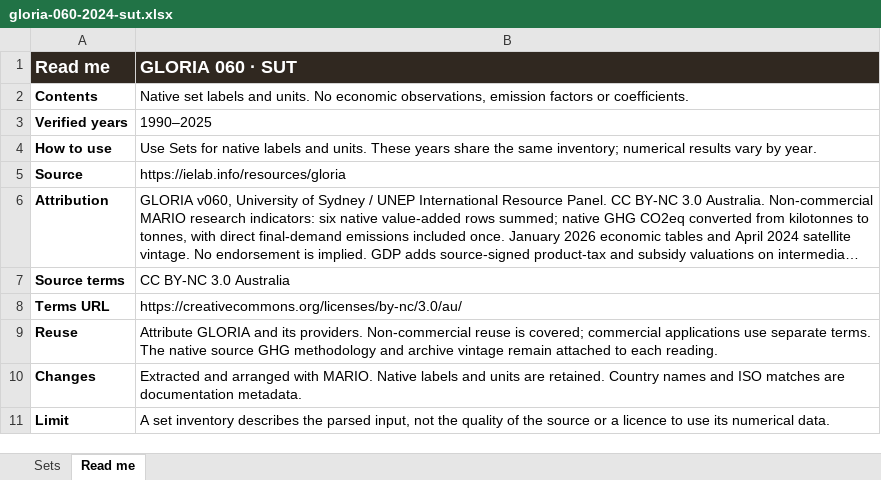
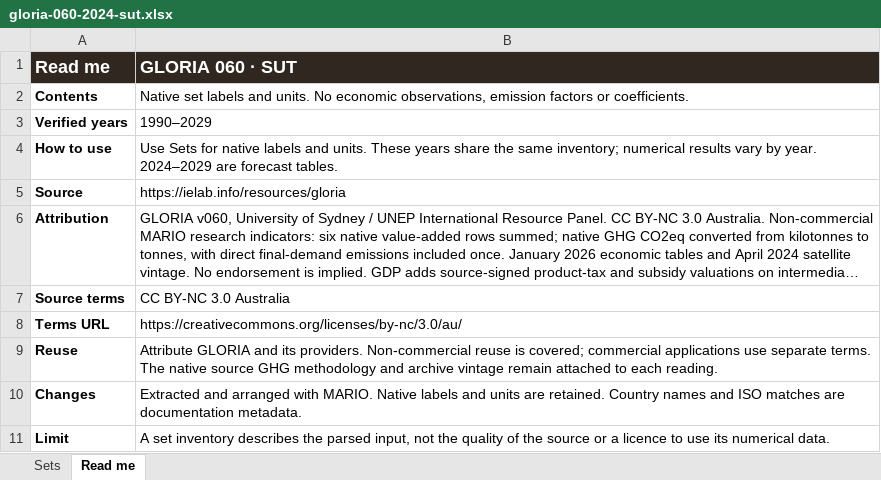
Before and after one commit to it-is-me-mario/MARIO, an Excel workbook: doc/source/_static/data/database_profiles/gloria-060-2024-sut.xlsx, sheet Read me, drawn as a sheet; long unchanged cells end in …; values as stored, in another font and other column widths than the file's, no borders; the diff names each change by its address in the sheet, - before the commit and + after, or states it on an @@ line.

Commit message:
docs: add GLORIA 2026-2029 and mark unavailable source years

```diff
--- a/doc/source/_static/data/database_profiles/gloria-060-2024-sut.xlsx (sheet Read me)
+++ b/doc/source/_static/data/database_profiles/gloria-060-2024-sut.xlsx (sheet Read me)
-B3 (GLORIA 060 · SUT): 1990–2025
+B3 (GLORIA 060 · SUT): 1990–2029
-B4 (GLORIA 060 · SUT): …by year.
+B4 (GLORIA 060 · SUT): …by year. 2024–2029 are forecast tables.
```
Also changed, not shown: sheet Sets, 33 other files.
